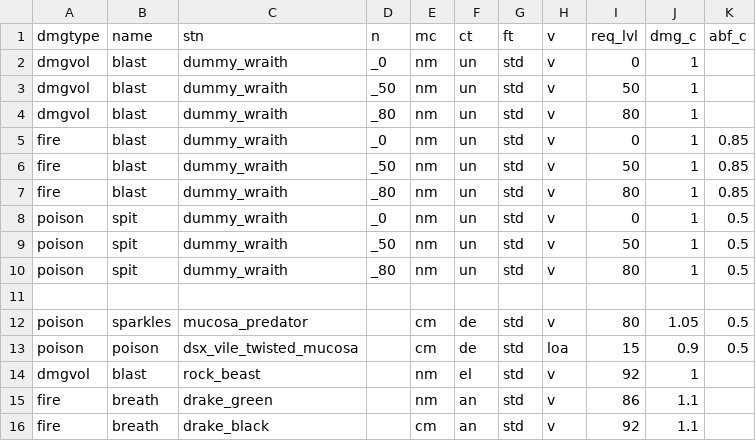
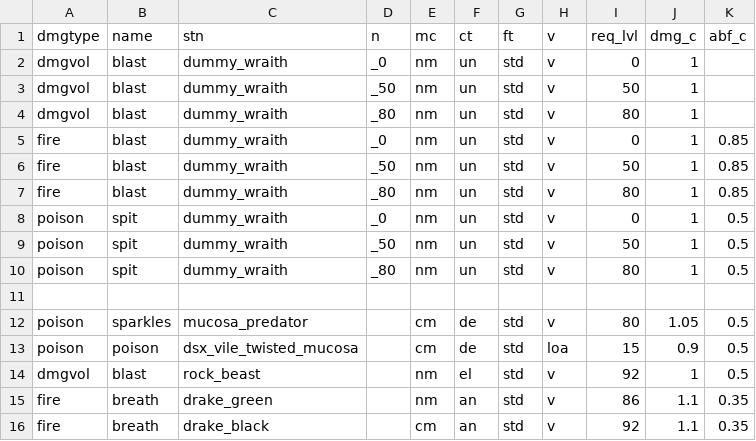
Before and after one commit to foerstj/sumcol, a CSV file: gaspy/jinja/sumcol-demo/monster-spells/spell-{{dmgtype}}-{{name}}-{{mc}}-{{ct}}-{{ft}}-{{v}}-{{stn}}{{n}}.gas.csv, drawn as a sheet.

Commit message:
Fix & balance custom spells

```diff
--- a/gaspy/jinja/sumcol-demo/monster-spells/spell-{{dmgtype}}-{{name}}-{{mc}}-{{ct}}-{{ft}}-{{v}}-{{stn}}{{n}}.gas.csv
+++ b/gaspy/jinja/sumcol-demo/monster-spells/spell-{{dmgtype}}-{{name}}-{{mc}}-{{ct}}-{{ft}}-{{v}}-{{stn}}{{n}}.gas.csv
@@ -13,4 +13,4 @@ poison;sparkles;mucosa_predator;;cm;de;std;v;80;1.05;0.5
 poison;poison;dsx_vile_twisted_mucosa;;cm;de;std;loa;15;0.9;0.5
-dmgvol;blast;rock_beast;;nm;el;std;v;92;1;
-fire;breath;drake_green;;nm;an;std;v;86;1.1;
-fire;breath;drake_black;;cm;an;std;v;92;1.1;
+dmgvol;blast;rock_beast;;nm;el;std;v;92;1;0.5
+fire;breath;drake_green;;nm;an;std;v;86;1.1;0.35
+fire;breath;drake_black;;cm;an;std;v;92;1.1;0.35
```
Also changed, not shown: 4 other files.
